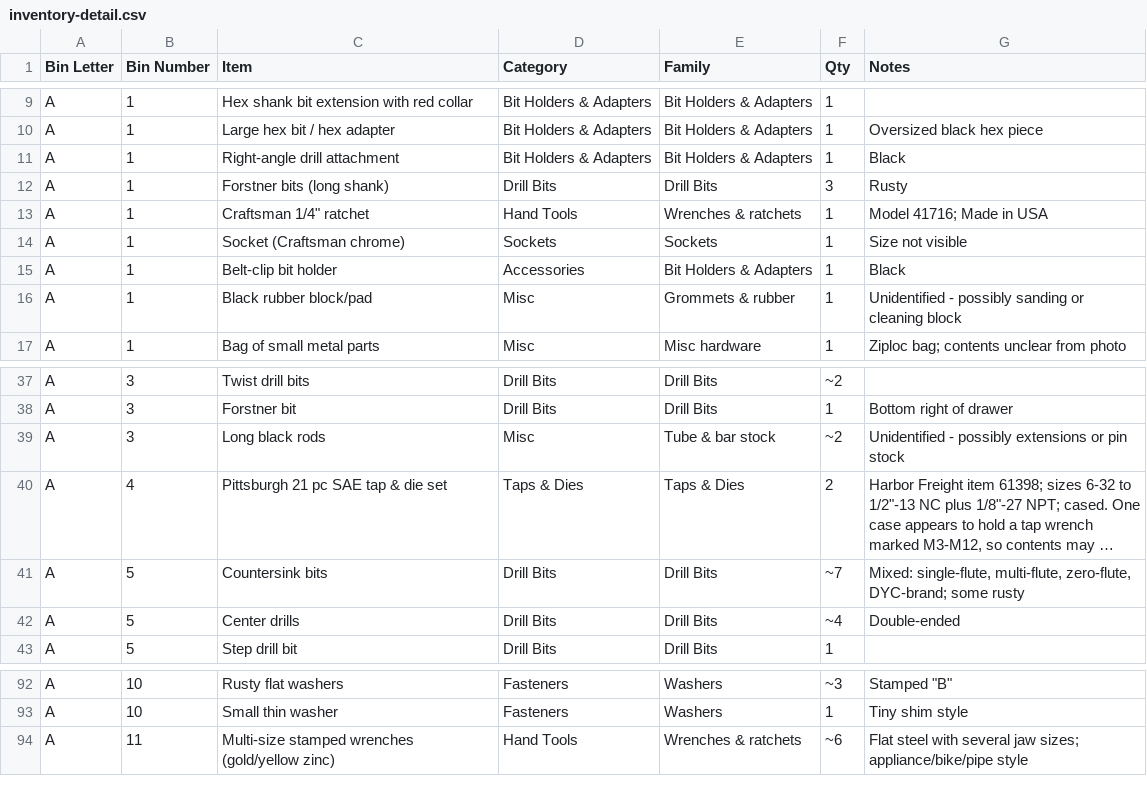
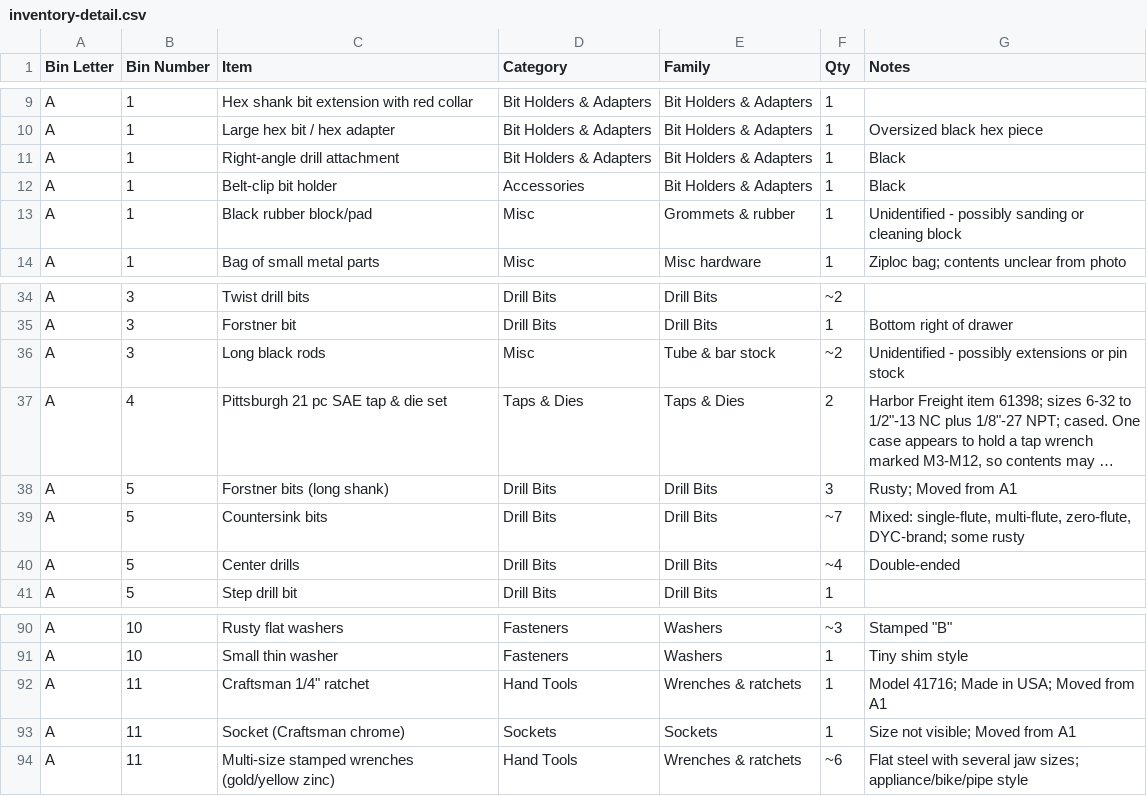
Before and after one commit to rhkim1292/asti-inventory, a CSV file: inventory-detail.csv, drawn as a sheet; only a part is shown, gaps mark what is left out; long unchanged cells end in …; removed rows and columns are numbered as before the commit, all else as after; the diff names each change by its address in the sheet, - before the commit and + after, or states it on an @@ line.

```diff
--- a/inventory-detail.csv
+++ b/inventory-detail.csv
-row 12: A | 1 | Forstner bits (long shank) | Drill Bits | Drill Bits | 3 | Rusty
-row 13: A | 1 | Craftsman 1/4" ratchet | Hand Tools | Wrenches & ratchets | 1 | Model 41716; Made in USA
-row 14: A | 1 | Socket (Craftsman chrome) | Sockets | Sockets | 1 | Size not visible
+row 38: A | 5 | Forstner bits (long shank) | Drill Bits | Drill Bits | 3 | Rusty; Moved from A1
+row 92: A | 11 | Craftsman 1/4" ratchet | Hand Tools | Wrenches & ratchets | 1 | Model 41716; Made in USA; Moved from A1
+row 93: A | 11 | Socket (Craftsman chrome) | Sockets | Sockets | 1 | Size not visible; Moved from A1
```
Also changed, not shown: consolidation-plan.csv, inventory.csv, 1 other file.
